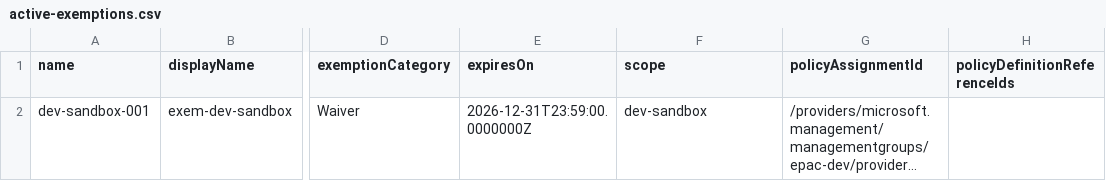
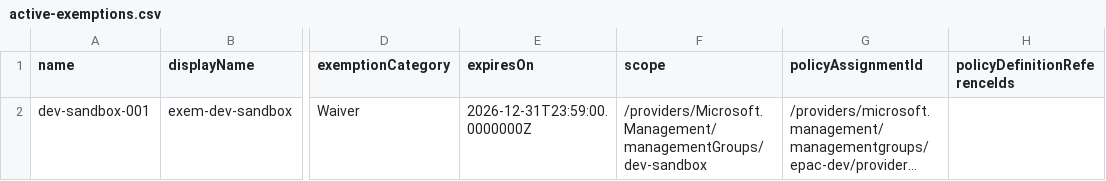
Before and after one commit to ChechuJA/bsant-epac-jasl, a CSV file: Definitions/policyExemptions/epac-dev/active-exemptions.csv, drawn as a sheet; only a part is shown, gaps mark what is left out; long unchanged cells end in …; the diff names each change by its address in the sheet, - before the commit and + after, or states it on an @@ line.

Commit message:
change scope

```diff
--- a/Definitions/policyExemptions/epac-dev/active-exemptions.csv
+++ b/Definitions/policyExemptions/epac-dev/active-exemptions.csv
-F2 (scope): dev-sandbox
+F2 (scope): /providers/Microsoft.Management/managementGroups/dev-sandbox
```
